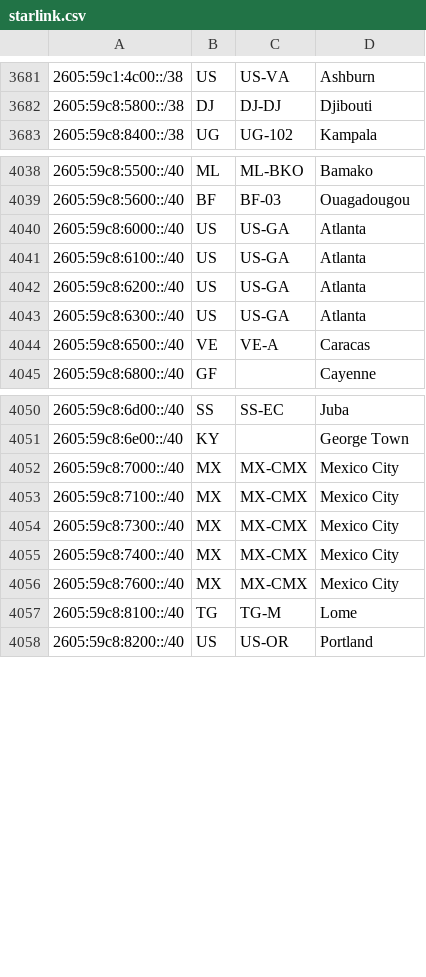
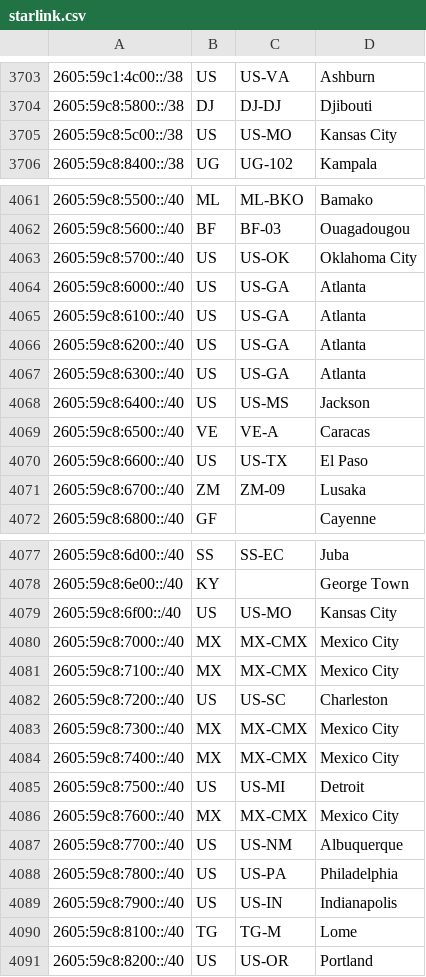
Before and after one commit to fartbagxp/aas-cidr-ranges, a CSV file: data/raw/starlink.csv, drawn as a sheet; only a part is shown, gaps mark what is left out; the diff covers the shown part only.

```diff
--- a/data/raw/starlink.csv
+++ b/data/raw/starlink.csv
@@ -3682,2 +3704,3 @@
 2605:59c8:5800::/38,DJ,DJ-DJ,Djibouti,
+2605:59c8:5c00::/38,US,US-MO,Kansas City,
 2605:59c8:8400::/38,UG,UG-102,Kampala,
@@ -4039,2 +4062,3 @@
 2605:59c8:5600::/40,BF,BF-03,Ouagadougou,
+2605:59c8:5700::/40,US,US-OK,Oklahoma City,
 2605:59c8:6000::/40,US,US-GA,Atlanta,
@@ -4043,3 +4067,6 @@
 2605:59c8:6300::/40,US,US-GA,Atlanta,
+2605:59c8:6400::/40,US,US-MS,Jackson,
 2605:59c8:6500::/40,VE,VE-A,Caracas,
+2605:59c8:6600::/40,US,US-TX,El Paso,
+2605:59c8:6700::/40,ZM,ZM-09,Lusaka,
 2605:59c8:6800::/40,GF,,Cayenne,
@@ -4051,7 +4078,13 @@
 2605:59c8:6e00::/40,KY,,George Town,
+2605:59c8:6f00::/40,US,US-MO,Kansas City,
 2605:59c8:7000::/40,MX,MX-CMX,Mexico City,
 2605:59c8:7100::/40,MX,MX-CMX,Mexico City,
+2605:59c8:7200::/40,US,US-SC,Charleston,
 2605:59c8:7300::/40,MX,MX-CMX,Mexico City,
 2605:59c8:7400::/40,MX,MX-CMX,Mexico City,
+2605:59c8:7500::/40,US,US-MI,Detroit,
 2605:59c8:7600::/40,MX,MX-CMX,Mexico City,
+2605:59c8:7700::/40,US,US-NM,Albuquerque,
+2605:59c8:7800::/40,US,US-PA,Philadelphia,
+2605:59c8:7900::/40,US,US-IN,Indianapolis,
 2605:59c8:8100::/40,TG,TG-M,Lome,
```
Also changed, not shown: 22 added rows elsewhere in this file, 25 other files.
